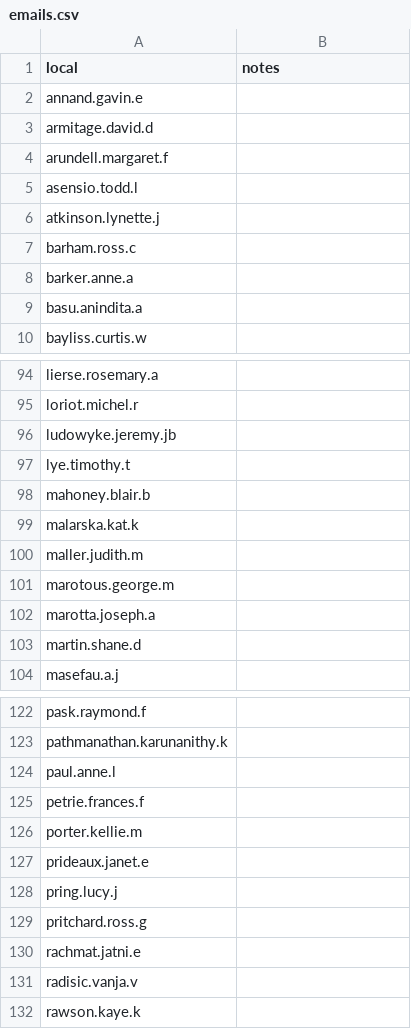
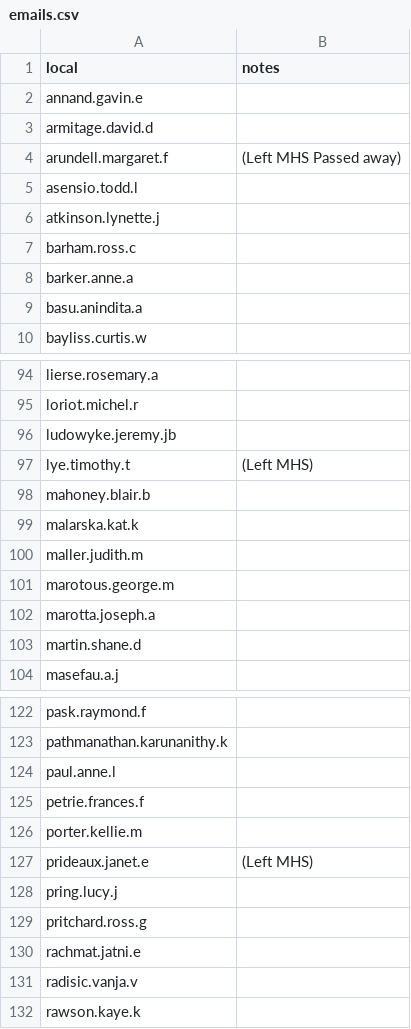
Before and after one commit to mhslinks/mhslinks.github.io-old, a CSV file: data/csv/emails.csv, drawn as a sheet; only a part is shown, gaps mark what is left out.

Commit message:
Changed Teacher Status
Changed some teacher status'es, Most changes relate to Teacher's leaving
the school.

```diff
--- a/data/csv/emails.csv
+++ b/data/csv/emails.csv
@@ -3,3 +3,3 @@ annand.gavin.e,
 armitage.david.d,
-arundell.margaret.f,
+arundell.margaret.f,(Left MHS Passed away)
 asensio.todd.l,
@@ -96,3 +96,3 @@ loriot.michel.r,
 ludowyke.jeremy.jb,
-lye.timothy.t,
+lye.timothy.t,(Left MHS)
 mahoney.blair.b,
@@ -126,3 +126,3 @@ petrie.frances.f,
 porter.kellie.m,
-prideaux.janet.e,
+prideaux.janet.e,(Left MHS)
 pring.lucy.j,
```
